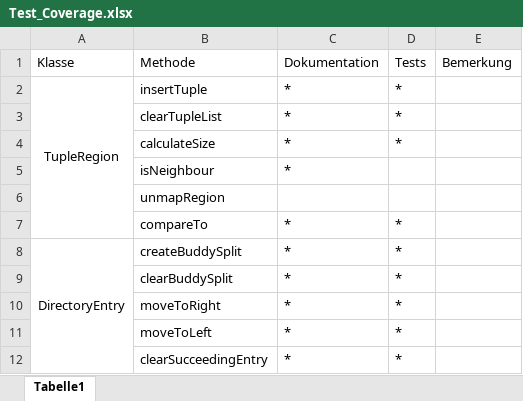
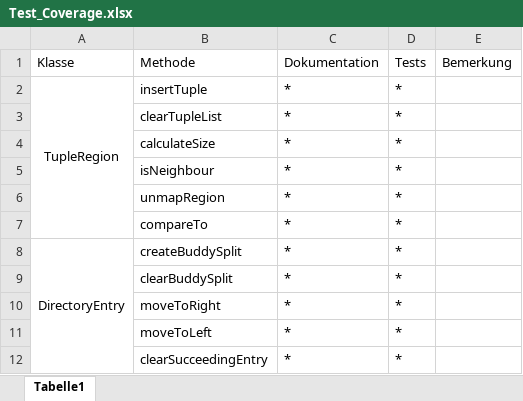
Before and after one commit to frizzleqq/BANGFile, an Excel workbook: doc/Test_Coverage.xlsx, sheet Tabelle1, drawn as a sheet; only a part is shown; values as stored, in another font and other column widths than the file's, no borders; removed rows and columns are numbered as before the commit, all else as after; the diff names each change by its address in the sheet, - before the commit and + after, or states it on an @@ line.

Commit message:
doc, tests

```diff
--- a/doc/Test_Coverage.xlsx (sheet Tabelle1)
+++ b/doc/Test_Coverage.xlsx (sheet Tabelle1)
-D5: (empty)
+D5: *
-row 6:  | unmapRegion
+row 6:  | unmapRegion | * | *
```
Also changed, not shown: 2 other files.
